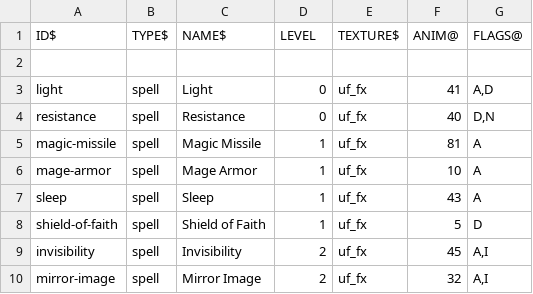
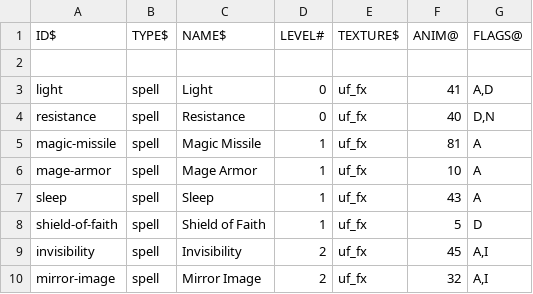
Before and after one commit to wolf81/despair, a CSV file: dat/spell_defs.csv, drawn as a sheet; the diff names each change by its address in the sheet, - before the commit and + after, or states it on an @@ line.

Commit message:
Add Spell component

```diff
--- a/dat/spell_defs.csv
+++ b/dat/spell_defs.csv
-D1: LEVEL
+D1: LEVEL#
```
Also changed, not shown: 15 other files.
